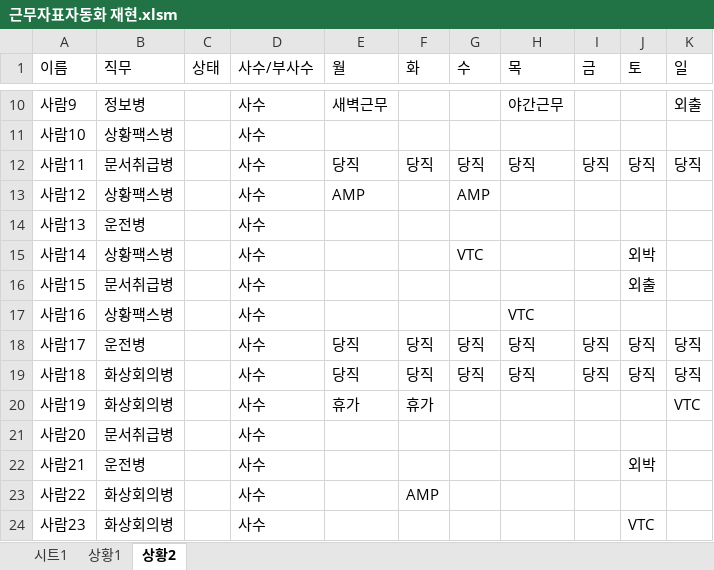
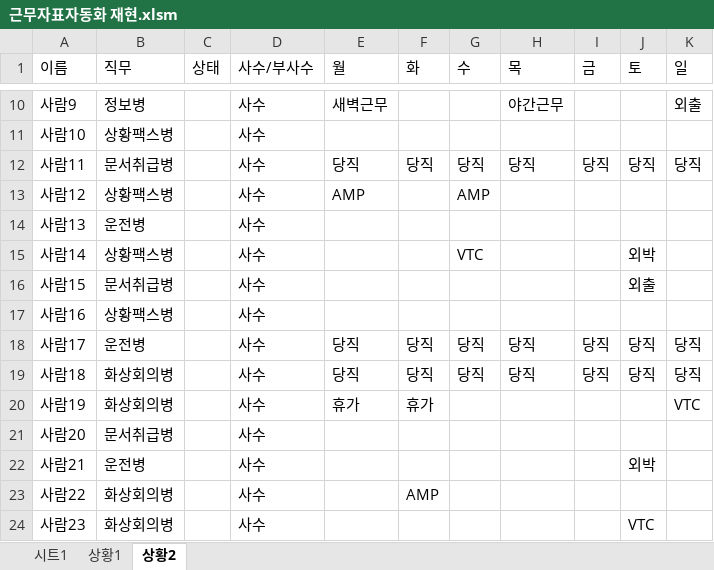
Before and after one commit to zereight/military_scheduler, an Excel workbook: 근무자표자동화 재현.xlsm, sheet 상황2, drawn as a sheet; only a part is shown, gaps mark what is left out; values as stored, in another font and other column widths than the file's, no borders; the diff names each change by its address in the sheet, - before the commit and + after, or states it on an @@ line.

```diff
--- a/근무자표자동화 재현.xlsm (sheet 상황2)
+++ b/근무자표자동화 재현.xlsm (sheet 상황2)
-H17 (목): VTC
+H17 (목): (empty)
```
Also changed, not shown: sheet 시트1, formulas that keep their value, 3 other files.
